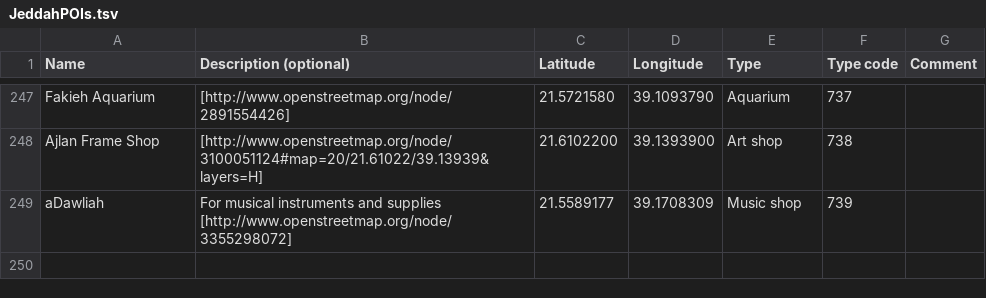
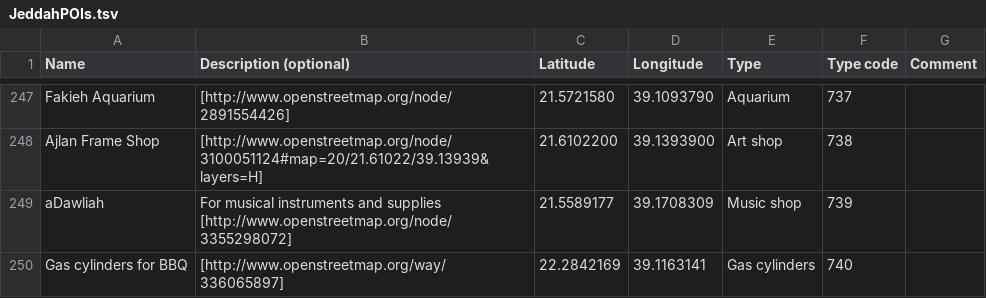
Before and after one commit to Virtakuono/.kml-repository, a TSV file: JeddahPOIs.tsv, drawn as a sheet; only a part is shown, gaps mark what is left out; the diff names each change by its address in the sheet, - before the commit and + after, or states it on an @@ line.

Commit message:
Add gas cylinder outlet

```diff
--- a/JeddahPOIs.tsv
+++ b/JeddahPOIs.tsv
+row 250: Gas cylinders for BBQ | [http://www.openstreetmap.org/way/336065897] | 22.2842169 | 39.1163141 | Gas cylinders | 740
```
Also changed, not shown: JeddahPOIs_styles.tsv, 8 other files.
